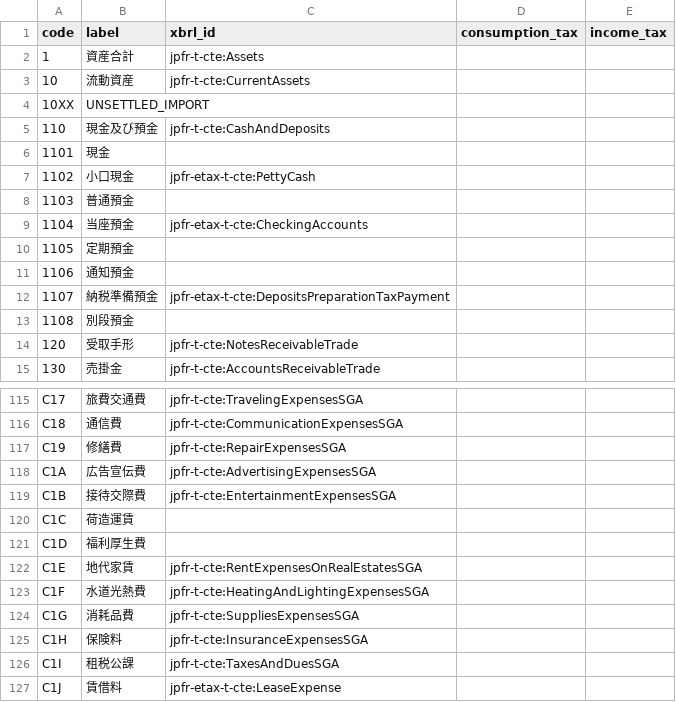
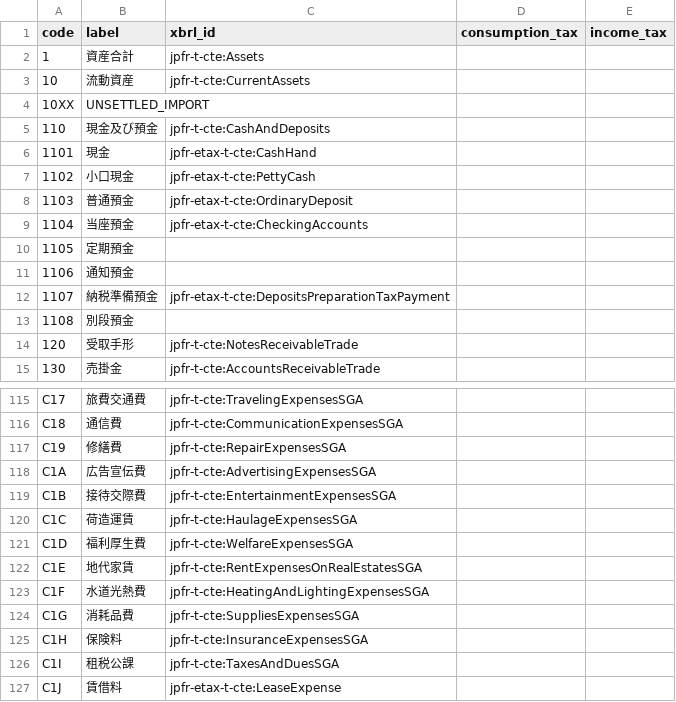
Before and after one commit to chumaltd/luca, a TSV file: lucabook/lib/luca_book/templates/dict-jp-etax.tsv, drawn as a sheet; only a part is shown, gaps mark what is left out.

Commit message:
add several etax labels

```diff
--- a/lucabook/lib/luca_book/templates/dict-jp-etax.tsv
+++ b/lucabook/lib/luca_book/templates/dict-jp-etax.tsv
@@ -5,5 +5,5 @@ code	label	xbrl_id	consumption_tax	income_tax
 110	現金及び預金	jpfr-t-cte:CashAndDeposits		
-1101	現金			
+1101	現金	jpfr-etax-t-cte:CashHand		
 1102	小口現金	jpfr-etax-t-cte:PettyCash		
-1103	普通預金			
+1103	普通預金	jpfr-etax-t-cte:OrdinaryDeposit		
 1104	当座預金	jpfr-etax-t-cte:CheckingAccounts		
@@ -119,4 +119,4 @@ C1A	広告宣伝費	jpfr-t-cte:AdvertisingExpensesSGA
 C1B	接待交際費	jpfr-t-cte:EntertainmentExpensesSGA		
-C1C	荷造運賃			
-C1D	福利厚生費			
+C1C	荷造運賃	jpfr-t-cte:HaulageExpensesSGA		
+C1D	福利厚生費	jpfr-t-cte:WelfareExpensesSGA		
 C1E	地代家賃	jpfr-t-cte:RentExpensesOnRealEstatesSGA		
```
